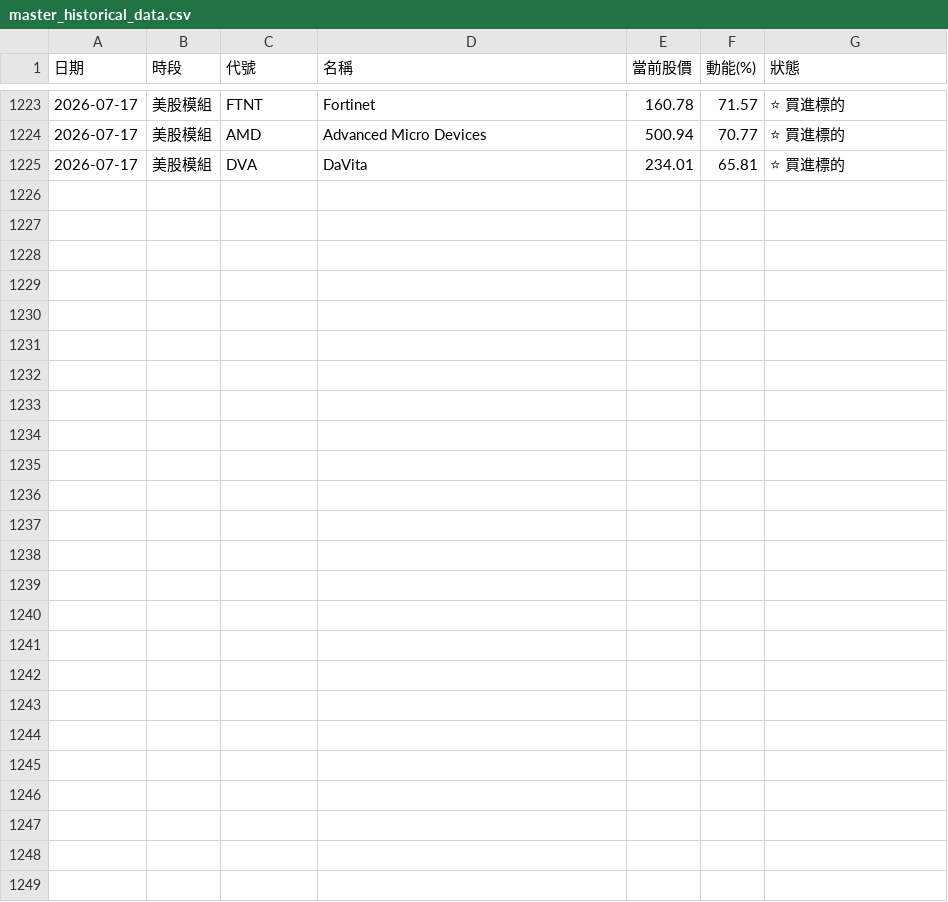
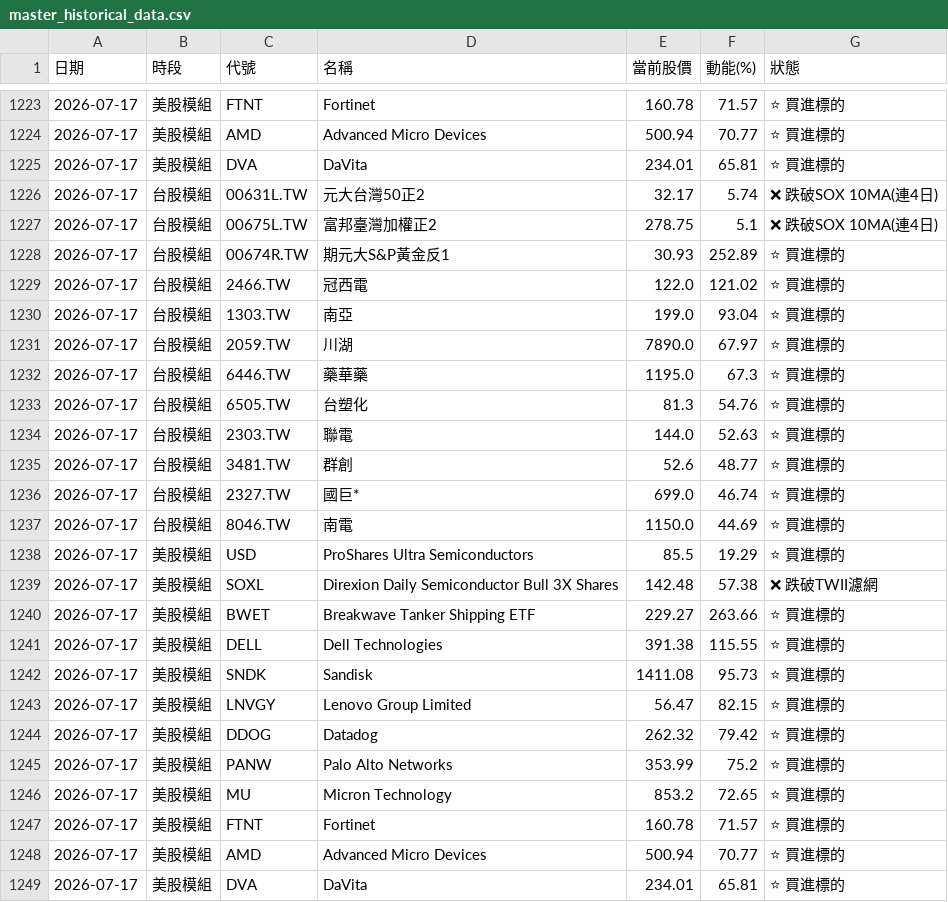
Before and after one commit to ainsliemile/TW_daily_stock, a CSV file: master_historical_data.csv, drawn as a sheet; only a part is shown, gaps mark what is left out; the diff names each change by its address in the sheet, - before the commit and + after, or states it on an @@ line.

```diff
--- a/master_historical_data.csv
+++ b/master_historical_data.csv
+row 1226: 2026-07-17 | 台股模組 | 00631L.TW | 元大台灣50正2 | 32.17 | 5.74 | ❌ 跌破SOX 10MA(連4日)
+row 1227: 2026-07-17 | 台股模組 | 00675L.TW | 富邦臺灣加權正2 | 278.75 | 5.1 | ❌ 跌破SOX 10MA(連4日)
+row 1228: 2026-07-17 | 台股模組 | 00674R.TW | 期元大S&P黃金反1 | 30.93 | 252.89 | ⭐ 買進標的
+row 1229: 2026-07-17 | 台股模組 | 2466.TW | 冠西電 | 122.0 | 121.02 | ⭐ 買進標的
+row 1230: 2026-07-17 | 台股模組 | 1303.TW | 南亞 | 199.0 | 93.04 | ⭐ 買進標的
+row 1231: 2026-07-17 | 台股模組 | 2059.TW | 川湖 | 7890.0 | 67.97 | ⭐ 買進標的
+row 1232: 2026-07-17 | 台股模組 | 6446.TW | 藥華藥 | 1195.0 | 67.3 | ⭐ 買進標的
+row 1233: 2026-07-17 | 台股模組 | 6505.TW | 台塑化 | 81.3 | 54.76 | ⭐ 買進標的
+row 1234: 2026-07-17 | 台股模組 | 2303.TW | 聯電 | 144.0 | 52.63 | ⭐ 買進標的
+row 1235: 2026-07-17 | 台股模組 | 3481.TW | 群創 | 52.6 | 48.77 | ⭐ 買進標的
+row 1236: 2026-07-17 | 台股模組 | 2327.TW | 國巨* | 699.0 | 46.74 | ⭐ 買進標的
+row 1237: 2026-07-17 | 台股模組 | 8046.TW | 南電 | 1150.0 | 44.69 | ⭐ 買進標的
+row 1238: 2026-07-17 | 美股模組 | USD | ProShares Ultra Semiconductors | 85.5 | 19.29 | ⭐ 買進標的
+row 1239: 2026-07-17 | 美股模組 | SOXL | Direxion Daily Semiconductor Bull 3X Shares | 142.48 | 57.38 | ❌ 跌破TWII濾網
+row 1240: 2026-07-17 | 美股模組 | BWET | Breakwave Tanker Shipping ETF | 229.27 | 263.66 | ⭐ 買進標的
+row 1241: 2026-07-17 | 美股模組 | DELL | Dell Technologies | 391.38 | 115.55 | ⭐ 買進標的
+row 1242: 2026-07-17 | 美股模組 | SNDK | Sandisk | 1411.08 | 95.73 | ⭐ 買進標的
+row 1243: 2026-07-17 | 美股模組 | LNVGY | Lenovo Group Limited | 56.47 | 82.15 | ⭐ 買進標的
+row 1244: 2026-07-17 | 美股模組 | DDOG | Datadog | 262.32 | 79.42 | ⭐ 買進標的
+row 1245: 2026-07-17 | 美股模組 | PANW | Palo Alto Networks | 353.99 | 75.2 | ⭐ 買進標的
+row 1246: 2026-07-17 | 美股模組 | MU | Micron Technology | 853.2 | 72.65 | ⭐ 買進標的
+row 1247: 2026-07-17 | 美股模組 | FTNT | Fortinet | 160.78 | 71.57 | ⭐ 買進標的
+row 1248: 2026-07-17 | 美股模組 | AMD | Advanced Micro Devices | 500.94 | 70.77 | ⭐ 買進標的
+row 1249: 2026-07-17 | 美股模組 | DVA | DaVita | 234.01 | 65.81 | ⭐ 買進標的
```
Also changed, not shown: 2 other files.
